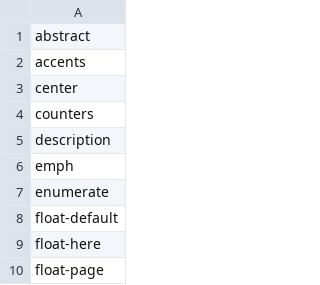
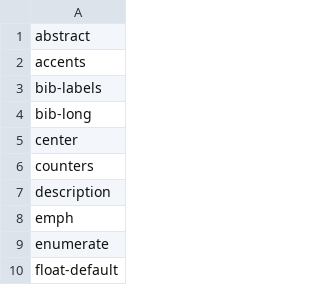
Before and after one commit to eric-vergo/LeAnTeX, a TSV file: parity/doc-baseline.tsv, drawn as a sheet; only a part is shown; the shorter side is filled out with more unchanged rows.

```diff
--- a/parity/doc-baseline.tsv
+++ b/parity/doc-baseline.tsv
@@ -2,2 +2,4 @@ abstract
 accents
+bib-labels
+bib-long
 center
```
Also changed, not shown: 39 other files.
